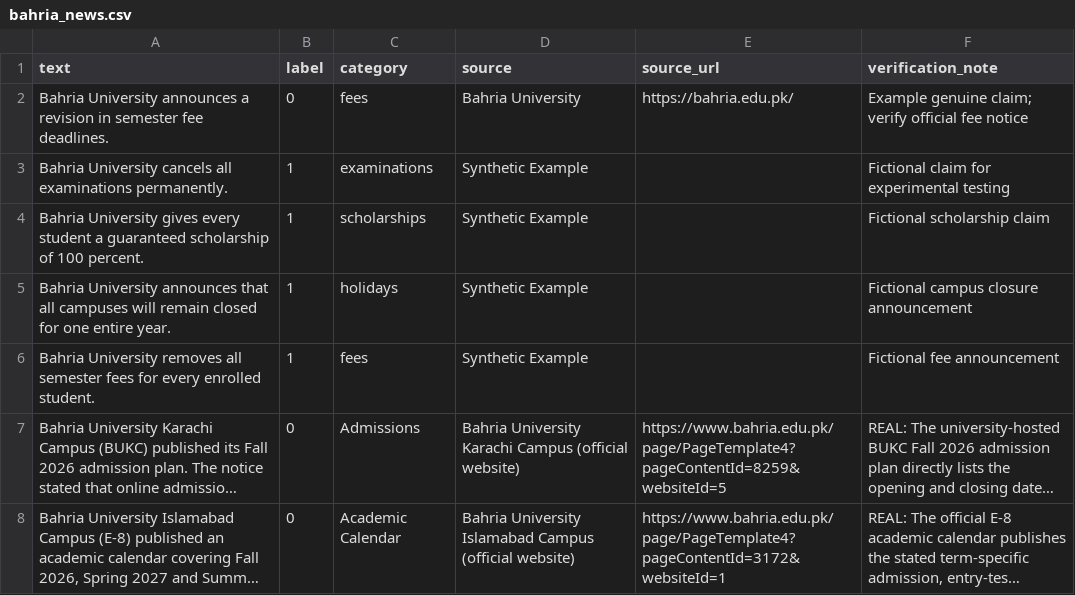
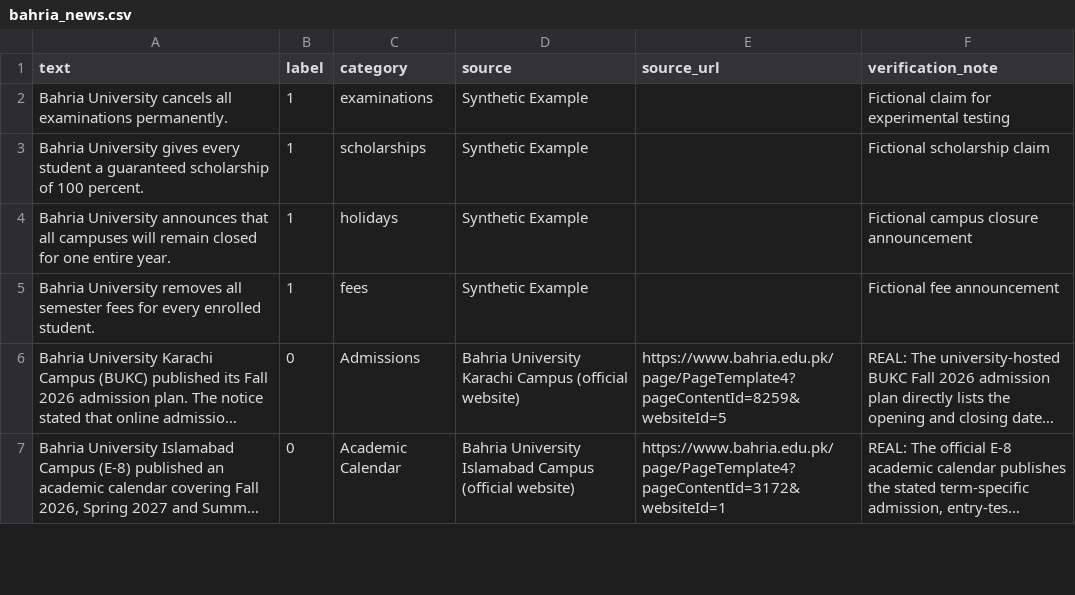
Before and after one commit to Musab-py/TruthLens, a CSV file: data/raw/bahria_news.csv, drawn as a sheet; only a part is shown; long unchanged cells end in …; the diff names each change by its address in the sheet, - before the commit and + after, or states it on an @@ line.

```diff
--- a/data/raw/bahria_news.csv
+++ b/data/raw/bahria_news.csv
-row 2: Bahria University announces a revision in semester fee deadlines. | 0 | fees | Bahria University | https://bahria.edu.pk/ | Example genuine claim; verify official fee notice
```
Also changed, not shown: data/processed/bahria_news_cleaned.csv, 8 other files.
